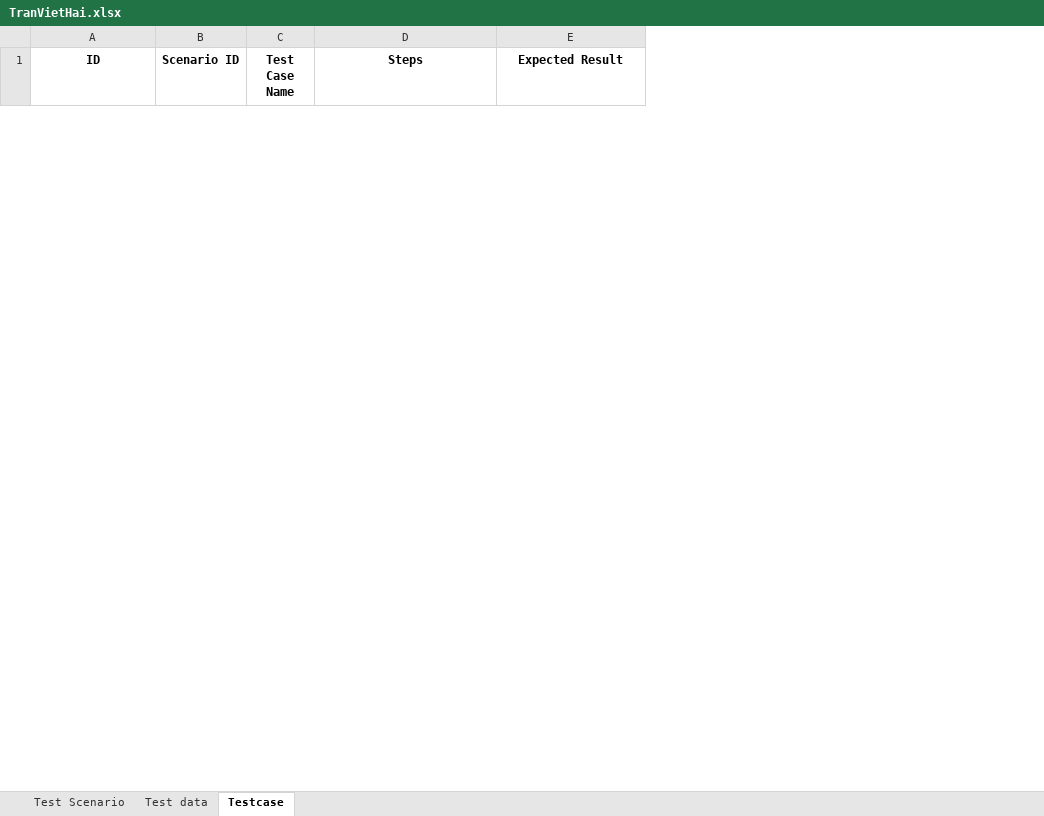
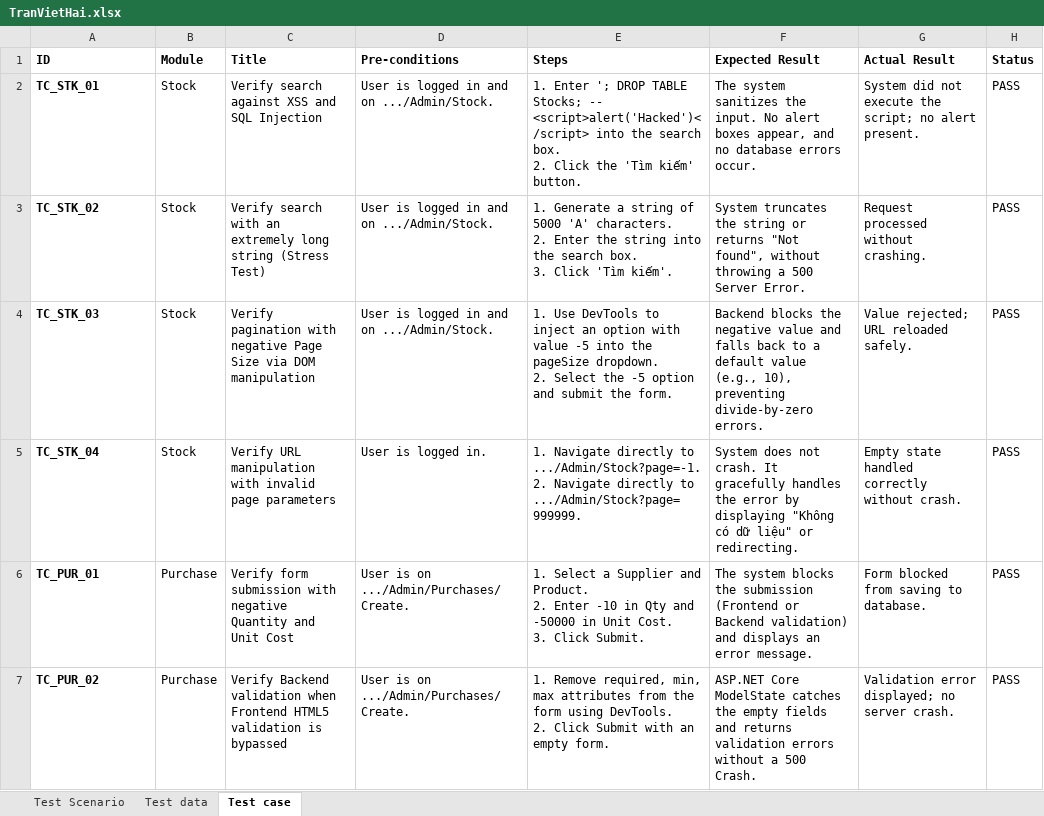
Before and after one commit to TranScale/SoftwareTesting, an Excel workbook: Test Project/TestUI/document/TranVietHai.xlsx, sheet Test case, drawn as a sheet; only a part is shown; values as stored, in another font and other column widths than the file's, no borders; removed rows and columns are numbered as before the commit, all else as after; ↵ is a line break in a cell; the diff covers the shown part only; the diff names each change by its address in the sheet, - before the commit and + after, or states it on an @@ line.

```diff
--- a/Test Project/TestUI/document/TranVietHai.xlsx (sheet Test case)
+++ b/Test Project/TestUI/document/TranVietHai.xlsx (sheet Test case)
-sheet tab: Testcase
+sheet tab: Test case
-column B (Scenario ID), empty
-column C (Test Case Name), empty
+column B (Module), empty
+column C (Title), empty
+column D (Pre-conditions), empty
+column G (Actual Result), empty
+column H (Status), empty
-A1 alignment: center
+A1 alignment: left
-E1:F1 alignment: center
+E1:F1 alignment: left
+row 2: TC_STK_01 | Stock | Verify search against XSS and SQL Injection | User is logged in and on .../Admin/Stock. | 1. Enter '; DROP TABLE Stocks; -- <script>alert('Hacked')</script> into the search box. ↵ 2. Click the 'Tìm kiếm' button. | The system sanitizes the input. No alert boxes appear, and no database errors occur. | System did not execute the script; no alert present. | PASS
+row 3: TC_STK_02 | Stock | Verify search with an extremely long string (Stress Test) | User is logged in and on .../Admin/Stock. | 1. Generate a string of 5000 'A' characters. ↵ 2. Enter the string into the search box. ↵ 3. Click 'Tìm kiếm'. | System truncates the string or returns "Not found", without throwing a 500 Server Error. | Request processed without crashing. | PASS
+row 4: TC_STK_03 | Stock | Verify pagination with negative Page Size via DOM manipulation | User is logged in and on .../Admin/Stock. | 1. Use DevTools to inject an option with value -5 into the pageSize dropdown. ↵ 2. Select the -5 option and submit the form. | Backend blocks the negative value and falls back to a default value (e.g., 10), preventing divide-by-zero errors. | Value rejected; URL reloaded safely. | PASS
+row 5: TC_STK_04 | Stock | Verify URL manipulation with invalid page parameters | User is logged in. | 1. Navigate directly to .../Admin/Stock?page=-1. ↵ 2. Navigate directly to .../Admin/Stock?page=999999. | System does not crash. It gracefully handles the error by displaying "Không có dữ liệu" or redirecting. | Empty state handled correctly without crash. | PASS
+row 6: TC_PUR_01 | Purchase | Verify form submission with negative Quantity and Unit Cost | User is on .../Admin/Purchases/Create. | 1. Select a Supplier and Product. ↵ 2. Enter -10 in Qty and -50000 in Unit Cost. ↵ 3. Click Submit. | The system blocks the submission (Frontend or Backend validation) and displays an error message. | Form blocked from saving to database. | PASS
+row 7: TC_PUR_02 | Purchase | Verify Backend validation when Frontend HTML5 validation is bypassed | User is on .../Admin/Purchases/Create. | 1. Remove required, min, max attributes from the form using DevTools. ↵ 2. Click Submit with an empty form. | ASP.NET Core ModelState catches the empty fields and returns validation errors without a 500 Crash. | Validation error displayed; no server crash. | PASS
```
Also changed, not shown: 6 added rows and 12 removed rows elsewhere in this sheet, sheet Test data, sheet Test Scenario, Test Project/TestUI/document/LeThiThuyNhi.xlsx, 9 other files.
